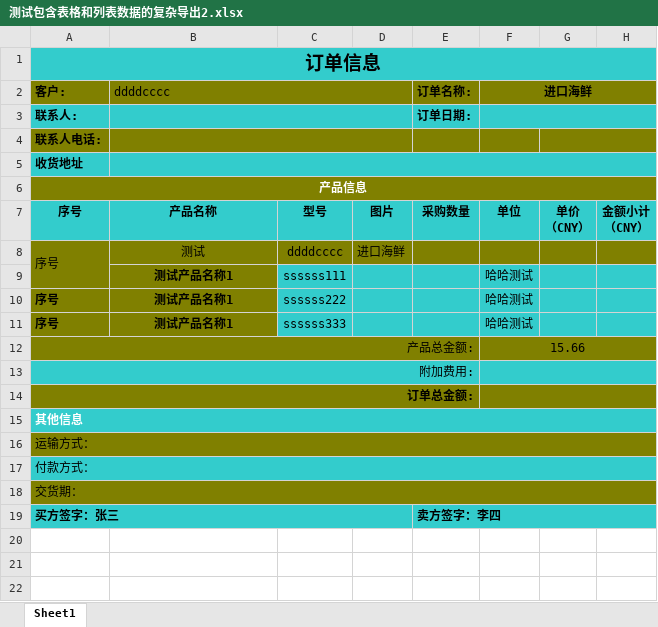
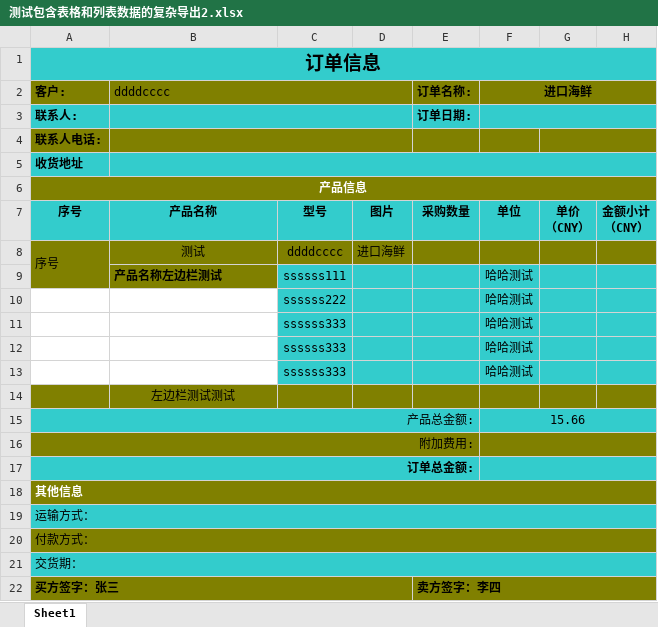
Before and after one commit to beijing-penguin/excel-eventpoi, an Excel workbook: my_test_temp/测试包含表格和列表数据的复杂导出2.xlsx, sheet Sheet1, drawn as a sheet; values as stored, in another font and other column widths than the file's, no borders; charts and pictures not drawn; addresses are those after the commit; the diff names each change by its address in the sheet, - before the commit and + after, or states it on an @@ line.

```diff
--- a/my_test_temp/测试包含表格和列表数据的复杂导出2.xlsx (sheet Sheet1)
+++ b/my_test_temp/测试包含表格和列表数据的复杂导出2.xlsx (sheet Sheet1)
-B9 (ddddcccc): 测试产品名称1
+B9 (ddddcccc): 产品名称左边栏测试
-B9 alignment: center
+B9 alignment: left
-A10:A11 (客户:): 序号
+A10:A11 (客户:): (empty)
-A10:B11 fill: #808000
+A10:B11 fill: none
-B10:B11 (ddddcccc): 测试产品名称1
+B10:B11 (ddddcccc): (empty)
+row 12:  |  | ssssss333 |  |  | 哈哈测试
+row 13:  |  | ssssss333 |  |  | 哈哈测试
+row 14:  | 左边栏测试测试
-A15:H15 fill: #808000
+A15:H15 fill: #33CCCC
-A16:H16 fill: #33CCCC
+A16:H16 fill: #808000
-A17:H17 fill: #808000
+A17:H17 fill: #33CCCC
-A18:H18 fill: #33CCCC
+A18:H18 fill: #808000
-A19:H19 fill: #808000
+A19:H19 fill: #33CCCC
-A20:H20 fill: #33CCCC
+A20:H20 fill: #808000
-A21:H21 fill: #808000
+A21:H21 fill: #33CCCC
-A22:H22 fill: #33CCCC
+A22:H22 fill: #808000
```
Also changed, not shown: 3 other files.
